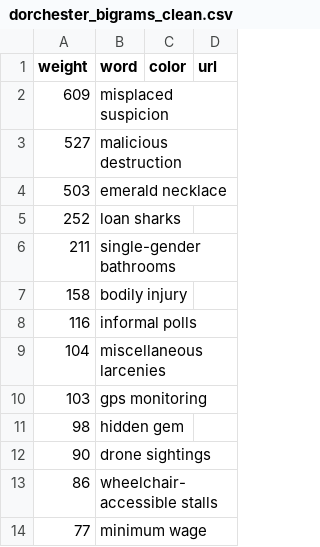
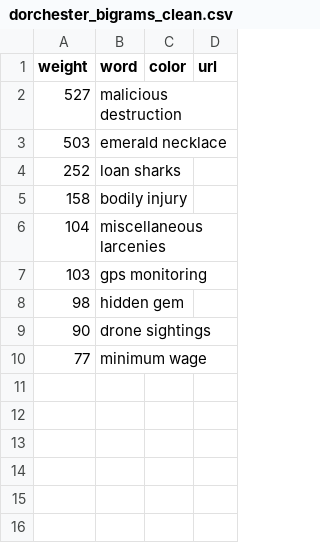
Before and after one commit to rinljy/boston_wordclouds, a CSV file: dorchester_bigrams_clean.csv, drawn as a sheet.

Commit message:
fixed cleaned csvs for bigrams and trigrams

```diff
--- a/dorchester_bigrams_clean.csv
+++ b/dorchester_bigrams_clean.csv
@@ -1,3 +1,2 @@
 "weight";"word";"color";"url"
-"609";"misplaced suspicion";"";""
 "527";"malicious destruction";"";""
@@ -5,5 +4,3 @@
 "252";"loan sharks";"";""
-"211";"single-gender bathrooms";"";""
 "158";"bodily injury";"";""
-"116";"informal polls";"";""
 "104";"miscellaneous larcenies";"";""
@@ -12,3 +9,2 @@
 "90";"drone sightings";"";""
-"86";"wheelchair-accessible stalls";"";""
 "77";"minimum wage";"";""
```
Also changed, not shown: roxbury_bigrams_clean.csv, 2 other files.
